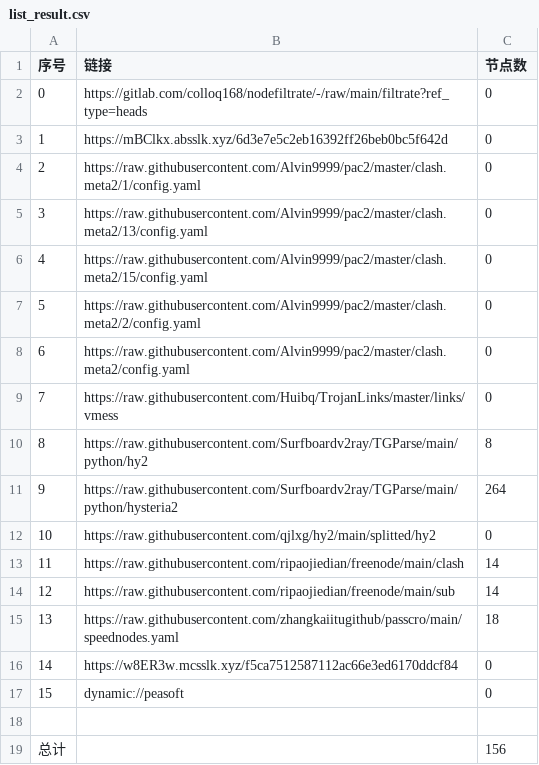
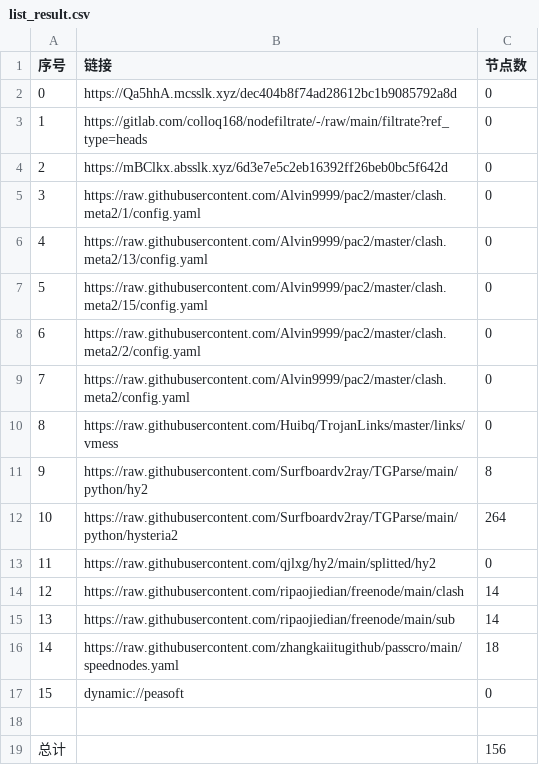
Before and after one commit to wenma77/AutoMergePublicNodes, a CSV file: list_result.csv, drawn as a sheet; removed rows and columns are numbered as before the commit, all else as after; the diff names each change by its address in the sheet, - before the commit and + after, or states it on an @@ line.

```diff
--- a/list_result.csv
+++ b/list_result.csv
+row 2: 0 | https://Qa5hhA.mcsslk.xyz/dec404b8f74ad28612bc1b9085792a8d | 0
@@ column A (序号) renumbered between rows 3 and 16 @@
-row 16: 14 | https://w8ER3w.mcsslk.xyz/f5ca7512587112ac66e3ed6170ddcf84 | 0
```
Also changed, not shown: 20 other files.
